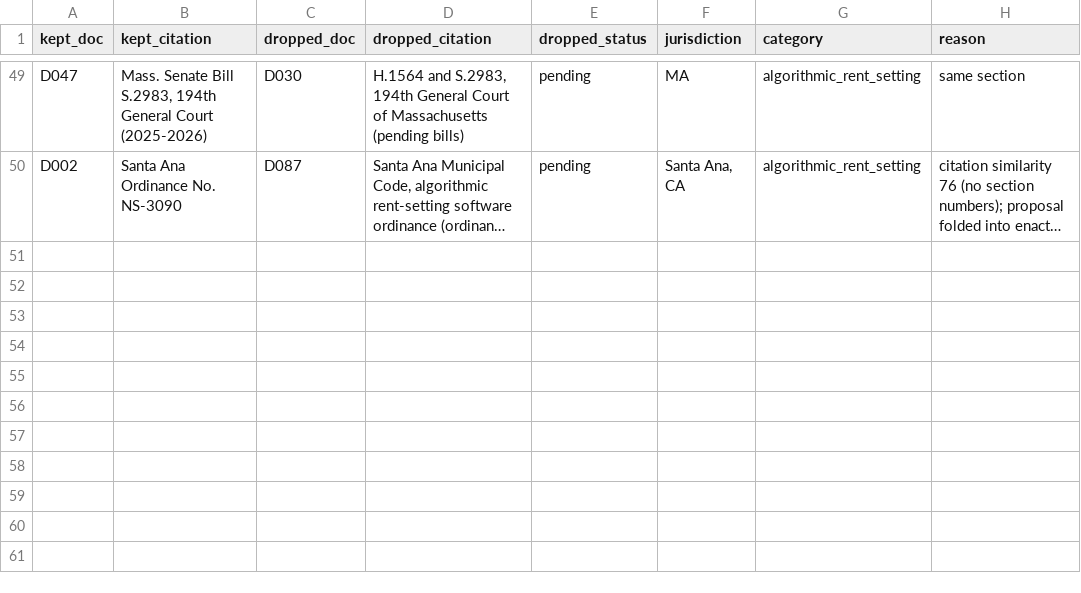
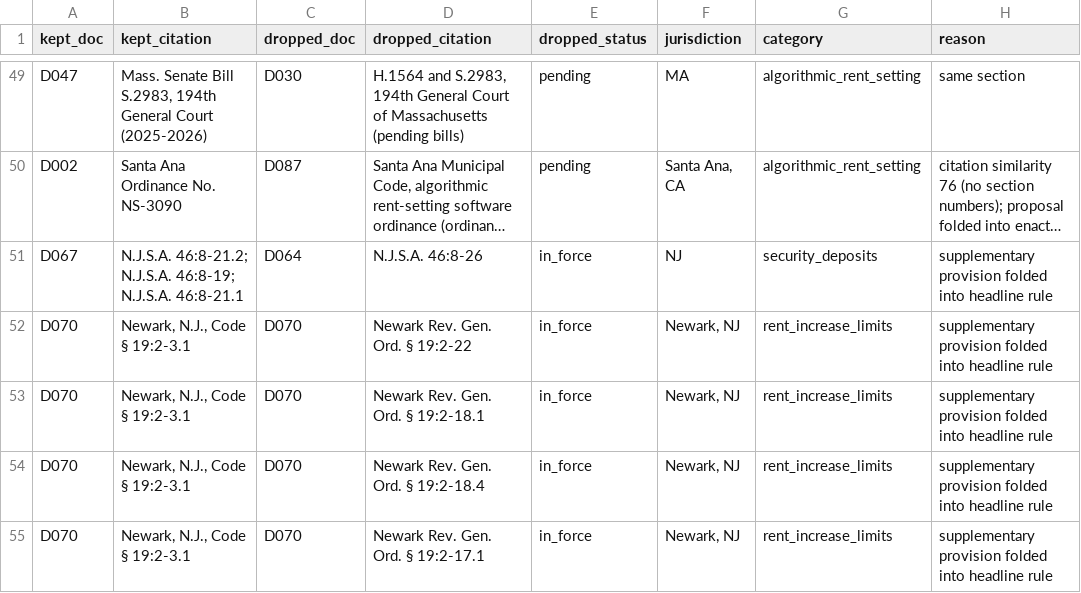
Before and after one commit to Hamzaslam1996/statute-street, a CSV file: out/dedupe_log.csv, drawn as a sheet; only a part is shown, gaps mark what is left out; long unchanged cells end in …; the diff names each change by its address in the sheet, - before the commit and + after, or states it on an @@ line.

```diff
--- a/out/dedupe_log.csv
+++ b/out/dedupe_log.csv
+row 51: D067 | N.J.S.A. 46:8-21.2; N.J.S.A. 46:8-19; N.J.S.A. 46:8-21.1 | D064 | N.J.S.A. 46:8-26 | in_force | NJ | security_deposits | supplementary provision folded into headline rule
+row 52: D070 | Newark, N.J., Code § 19:2-3.1 | D070 | Newark Rev. Gen. Ord. § 19:2-22 | in_force | Newark, NJ | rent_increase_limits | supplementary provision folded into headline rule
+row 53: D070 | Newark, N.J., Code § 19:2-3.1 | D070 | Newark Rev. Gen. Ord. § 19:2-18.1 | in_force | Newark, NJ | rent_increase_limits | supplementary provision folded into headline rule
+row 54: D070 | Newark, N.J., Code § 19:2-3.1 | D070 | Newark Rev. Gen. Ord. § 19:2-18.4 | in_force | Newark, NJ | rent_increase_limits | supplementary provision folded into headline rule
+row 55: D070 | Newark, N.J., Code § 19:2-3.1 | D070 | Newark Rev. Gen. Ord. § 19:2-17.1 | in_force | Newark, NJ | rent_increase_limits | supplementary provision folded into headline rule
```
Also changed, not shown: out/extract_log.csv, out/out_of_scope_log.csv, 26 other files.
